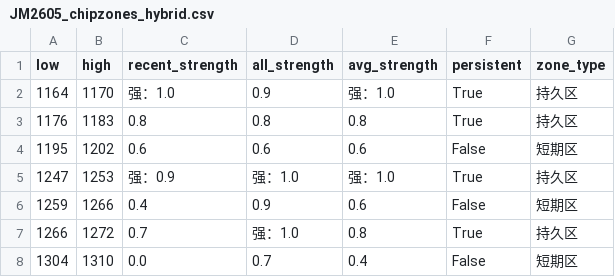
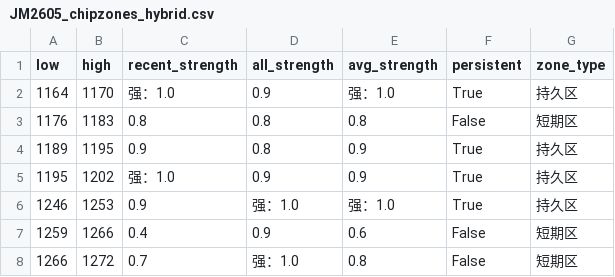
Before and after one commit to CMUJIN/trading, a CSV file: docs/JM2605/JM2605_chipzones_hybrid.csv, drawn as a sheet.

```diff
--- a/docs/JM2605/JM2605_chipzones_hybrid.csv
+++ b/docs/JM2605/JM2605_chipzones_hybrid.csv
@@ -2,7 +2,7 @@
 1164,1170,强：1.0,0.9,强：1.0,True,持久区
-1176,1183,0.8,0.8,0.8,True,持久区
-1195,1202,0.6,0.6,0.6,False,短期区
-1247,1253,强：0.9,强：1.0,强：1.0,True,持久区
+1176,1183,0.8,0.8,0.8,False,短期区
+1189,1195,0.9,0.8,0.9,True,持久区
+1195,1202,强：1.0,0.9,0.9,True,持久区
+1246,1253,0.9,强：1.0,强：1.0,True,持久区
 1259,1266,0.4,0.9,0.6,False,短期区
-1266,1272,0.7,强：1.0,0.8,True,持久区
-1304,1310,0.0,0.7,0.4,False,短期区
+1266,1272,0.7,强：1.0,0.8,False,短期区
```
Also changed, not shown: 2 other files.
